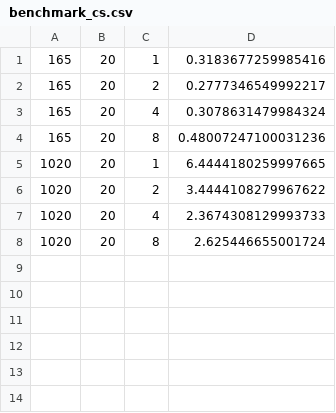
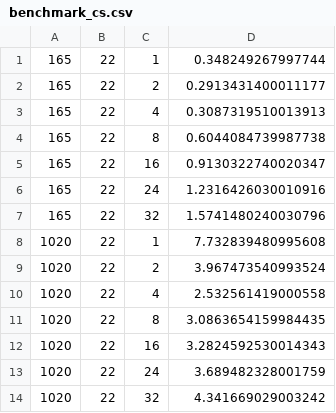
Before and after one commit to shendkusari-14/bopc-2025, a CSV file: benchmark_cs.csv, drawn as a sheet.

```diff
--- a/benchmark_cs.csv
+++ b/benchmark_cs.csv
@@ -1,8 +1,14 @@
-165;20;1;0.3183677259985416
-165;20;2;0.2777346549992217
-165;20;4;0.3078631479984324
-165;20;8;0.48007247100031236
-1020;20;1;6.4444180259997665
-1020;20;2;3.4444108279967622
-1020;20;4;2.3674308129993733
-1020;20;8;2.625446655001724
+165;22;1;0.348249267997744
+165;22;2;0.2913431400011177
+165;22;4;0.3087319510013913
+165;22;8;0.6044084739987738
+165;22;16;0.9130322740020347
+165;22;24;1.2316426030010916
+165;22;32;1.5741480240030796
+1020;22;1;7.732839480995608
+1020;22;2;3.967473540993524
+1020;22;4;2.532561419000558
+1020;22;8;3.0863654159984435
+1020;22;16;3.2824592530014343
+1020;22;24;3.689482328001759
+1020;22;32;4.341669029003242
```
Also changed, not shown: benchmark_cb.csv, 4 other files.
